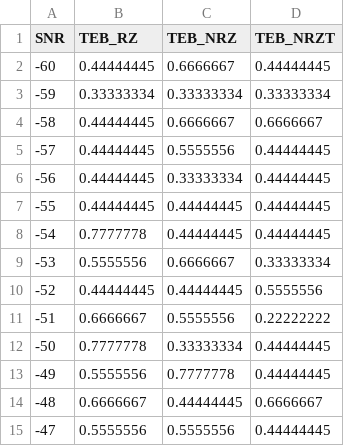
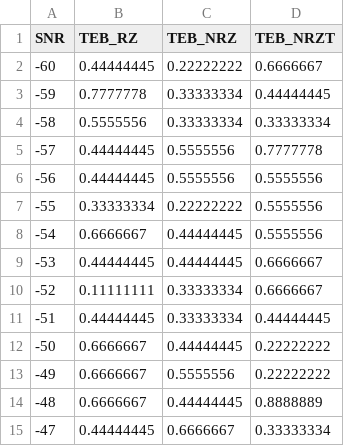
Before and after one commit to sapk-tb/SIT213, a CSV file: data/teb-by-snr-9-3.csv, drawn as a sheet; only a part is shown; the diff covers the shown part only.

Commit message:
Update data

```diff
--- a/data/teb-by-snr-9-3.csv
+++ b/data/teb-by-snr-9-3.csv
@@ -1,15 +1,15 @@
 SNR,TEB_RZ,TEB_NRZ,TEB_NRZT
--60,0.44444445,0.6666667,0.44444445
--59,0.33333334,0.33333334,0.33333334
--58,0.44444445,0.6666667,0.6666667
--57,0.44444445,0.5555556,0.44444445
--56,0.44444445,0.33333334,0.44444445
--55,0.44444445,0.44444445,0.44444445
--54,0.7777778,0.44444445,0.44444445
--53,0.5555556,0.6666667,0.33333334
--52,0.44444445,0.44444445,0.5555556
--51,0.6666667,0.5555556,0.22222222
--50,0.7777778,0.33333334,0.44444445
--49,0.5555556,0.7777778,0.44444445
--48,0.6666667,0.44444445,0.6666667
--47,0.5555556,0.5555556,0.44444445
+-60,0.44444445,0.22222222,0.6666667
+-59,0.7777778,0.33333334,0.44444445
+-58,0.5555556,0.33333334,0.33333334
+-57,0.44444445,0.5555556,0.7777778
+-56,0.44444445,0.5555556,0.5555556
+-55,0.33333334,0.22222222,0.5555556
+-54,0.6666667,0.44444445,0.5555556
+-53,0.44444445,0.44444445,0.6666667
+-52,0.11111111,0.33333334,0.6666667
+-51,0.44444445,0.33333334,0.44444445
+-50,0.6666667,0.44444445,0.22222222
+-49,0.6666667,0.5555556,0.22222222
+-48,0.6666667,0.44444445,0.8888889
+-47,0.44444445,0.6666667,0.33333334
```
Also changed, not shown: 126 edited cells elsewhere in this file, data/teb-by-snr-9-15.csv, data/teb-by-snr-9-30.csv, 33 other files.
